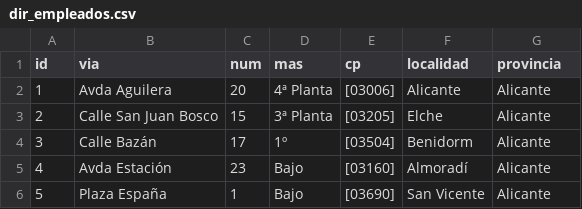
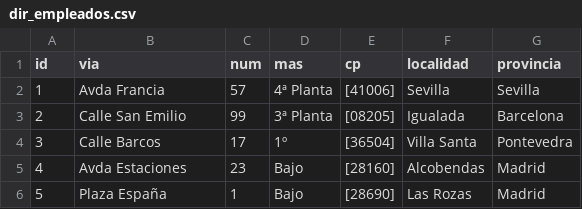
Before and after one commit to miloter/csvdbq, a CSV file: csvdbq/dir_empleados.csv, drawn as a sheet.

```diff
--- a/csvdbq/dir_empleados.csv
+++ b/csvdbq/dir_empleados.csv
@@ -1,6 +1,6 @@
 id;via;num;mas;cp;localidad;provincia
-1;Avda Aguilera;20;4ª Planta;[03006];Alicante;Alicante
-2;Calle San Juan Bosco;15;3ª Planta;[03205];Elche;Alicante
-3;Calle Bazán;17;1º;[03504];Benidorm;Alicante
-4;Avda Estación;23;Bajo;[03160];Almoradí;Alicante
-5;Plaza España;1;Bajo;[03690];San Vicente;Alicante
+1;Avda Francia;57;4ª Planta;[41006];Sevilla;Sevilla
+2;Calle San Emilio;99;3ª Planta;[08205];Igualada;Barcelona
+3;Calle Barcos;17;1º;[36504];Villa Santa;Pontevedra
+4;Avda Estaciones;23;Bajo;[28160];Alcobendas;Madrid
+5;Plaza España;1;Bajo;[28690];Las Rozas;Madrid
```
Also changed, not shown: csvdbq/command_history.csv, 12 other files.
